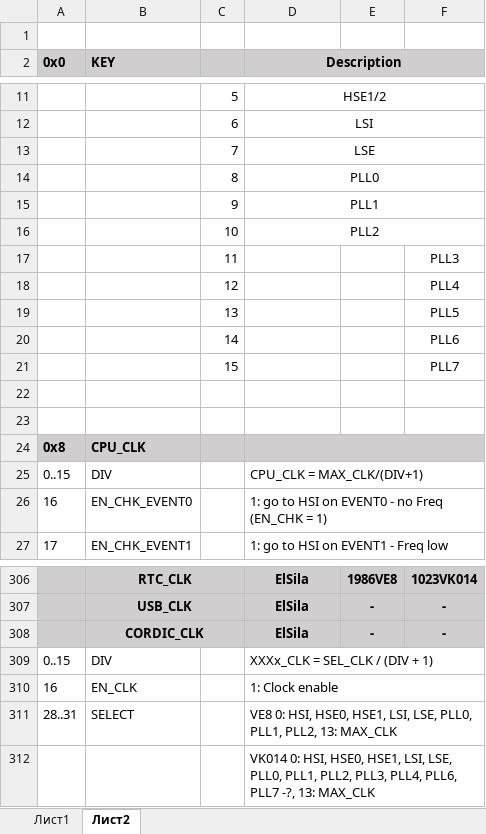
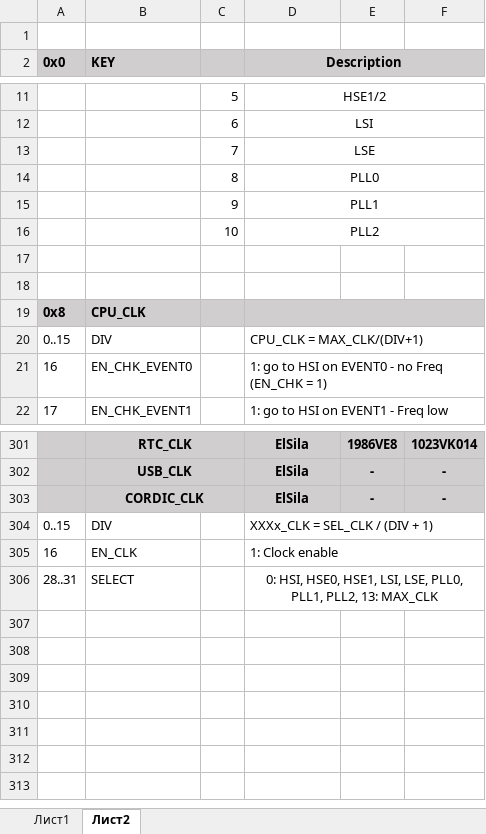
Before and after one commit to StartMilandr/MDR_Pack_v6, an Excel workbook: SVD_Files/RST_VE8x.xlsx, sheet Лист2, drawn as a sheet; only a part is shown, gaps mark what is left out; values as stored, in another font and other column widths than the file's, no borders; removed rows and columns are numbered as before the commit, all else as after; the diff names each change by its address in the sheet, - before the commit and + after, or states it on an @@ line.

```diff
--- a/SVD_Files/RST_VE8x.xlsx (sheet Лист2)
+++ b/SVD_Files/RST_VE8x.xlsx (sheet Лист2)
-row 17:  |  | 11 |  |  | PLL3
-row 18:  |  | 12 |  |  | PLL4
-row 19:  |  | 13 |  |  | PLL5
-row 20:  |  | 14 |  |  | PLL6
-row 21:  |  | 15 |  |  | PLL7
-D306 (Description): VE8 0: HSI,…
+D306 (Description): 0: HSI,…
-D306 alignment: left
+D306 alignment: center
-row 312:  |  |  | VK014 0: HSI, HSE0, HSE1, LSI, LSE, PLL0, PLL1, PLL2, PLL3, PLL4, PLL6, PLL7 -?, 13: MAX_CLK
```
Also changed, not shown: SVD_Files/BKP_VE8.xlsx, 32 other files.
